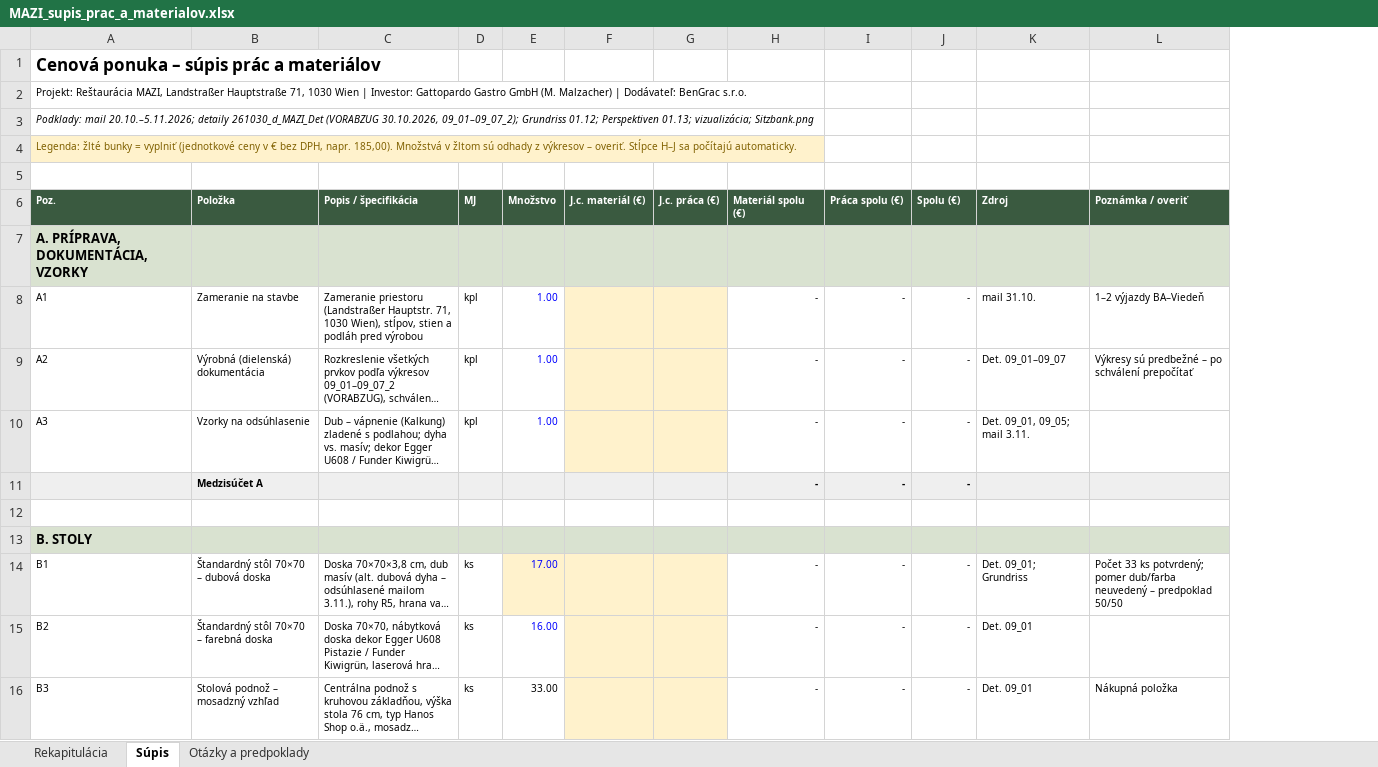
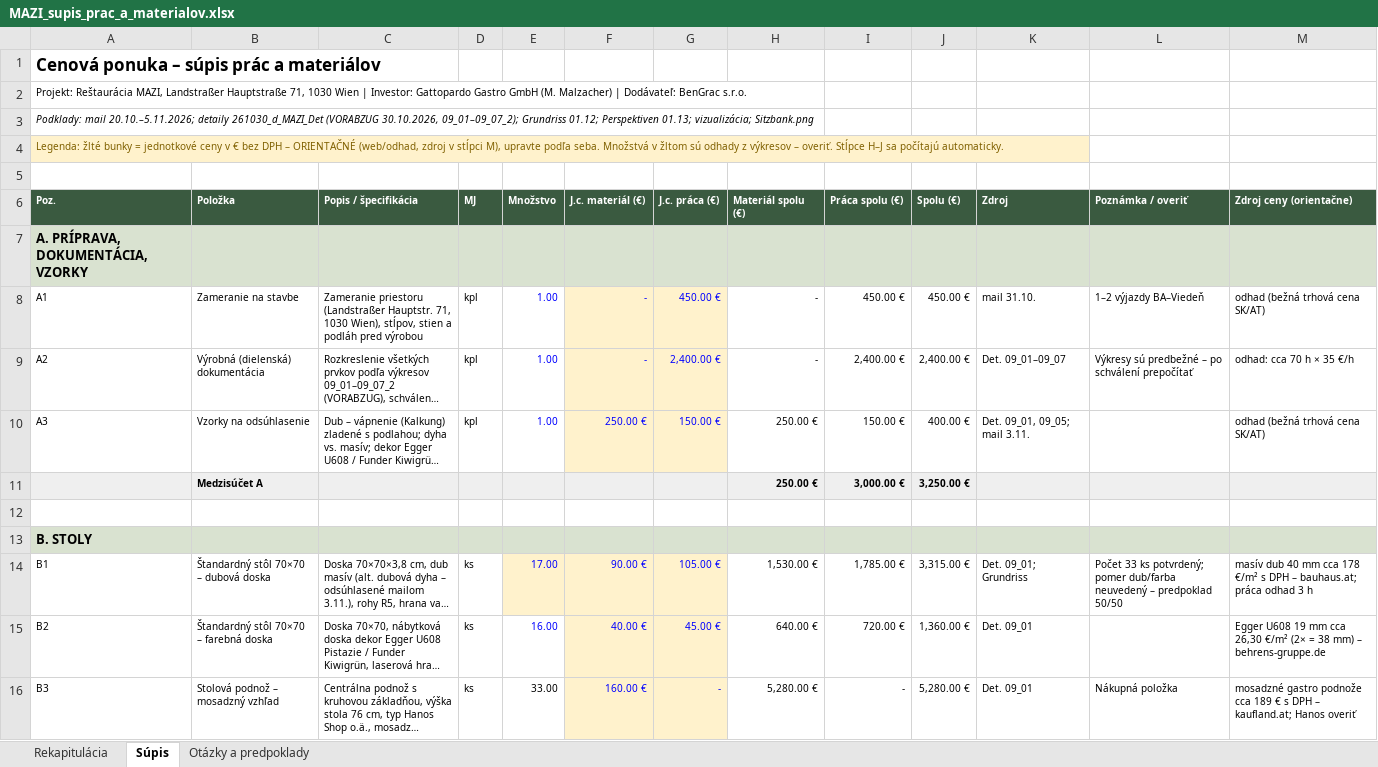
Before and after one commit to MilanBenes23/commerce, an Excel workbook: ponuka_MAZI/MAZI_supis_prac_a_materialov.xlsx, sheet Súpis, drawn as a sheet; only a part is shown; long unchanged cells end in …; values as stored, in another font and other column widths than the file's, no borders; removed rows and columns are numbered as before the commit, all else as after; the diff covers the shown part only; the diff names each change by its address in the sheet, - before the commit and + after, or states it on an @@ line.

```diff
--- a/ponuka_MAZI/MAZI_supis_prac_a_materialov.xlsx (sheet Súpis)
+++ b/ponuka_MAZI/MAZI_supis_prac_a_materialov.xlsx (sheet Súpis)
+column M (Zdroj ceny (orientačne)), rows 8-10: odhad (bežná trhová cena SK/AT) | odhad: cca 70 h × 35 €/h | odhad (bežná trhová cena SK/AT); rows 14-16: masív dub 40 mm cca 178 €/m² s DPH – bauhaus.at; práca odhad 3 h | Egger U608 19 mm cca 26,30 €/m² (2× = 38 mm) – behrens-gruppe.de | mosadzné gastro podnože cca 189 € s DPH – kaufland.at; Hanos overiť
-A4 (Poz.): …bunky = vyplniť (jednotkové ceny v € bez DPH, napr. 185,00). Množstvá v…
+A4 (Poz.): …bunky = jednotkové ceny v € bez DPH – ORIENTAČNÉ (web/odhad, zdroj v stĺpci M), upravte podľa seba. Množstvá v…
-F8:F9 (J.c. materiál (€)): (empty)
+F8:F9 (J.c. materiál (€)): -
-G8 (J.c. práca (€)): (empty)
+G8 (J.c. práca (€)): 450.00 €
-I8 (Práca spolu (€)): -
+I8 (Práca spolu (€)): 450.00 €
-J8 (Spolu (€)): -
+J8 (Spolu (€)): 450.00 €
-G9 (J.c. práca (€)): (empty)
+G9 (J.c. práca (€)): 2,400.00 €
-I9 (Práca spolu (€)): -
+I9 (Práca spolu (€)): 2,400.00 €
-J9 (Spolu (€)): -
+J9 (Spolu (€)): 2,400.00 €
-F10 (J.c. materiál (€)): (empty)
+F10 (J.c. materiál (€)): 250.00 €
-G10 (J.c. práca (€)): (empty)
+G10 (J.c. práca (€)): 150.00 €
-H10 (Materiál spolu (€)): -
+H10 (Materiál spolu (€)): 250.00 €
-I10 (Práca spolu (€)): -
+I10 (Práca spolu (€)): 150.00 €
-J10 (Spolu (€)): -
+J10 (Spolu (€)): 400.00 €
-row 11:  | Medzisúčet A |  |  |  |  |  | - | - | -
+row 11:  | Medzisúčet A |  |  |  |  |  | 250.00 € | 3,000.00 € | 3,250.00 €
-F14 (J.c. materiál (€)): (empty)
+F14 (J.c. materiál (€)): 90.00 €
-G14 (J.c. práca (€)): (empty)
+G14 (J.c. práca (€)): 105.00 €
-H14 (Materiál spolu (€)): -
+H14 (Materiál spolu (€)): 1,530.00 €
-I14 (Práca spolu (€)): -
+I14 (Práca spolu (€)): 1,785.00 €
-J14 (Spolu (€)): -
+J14 (Spolu (€)): 3,315.00 €
-F15 (J.c. materiál (€)): (empty)
+F15 (J.c. materiál (€)): 40.00 €
-G15 (J.c. práca (€)): (empty)
+G15 (J.c. práca (€)): 45.00 €
-H15 (Materiál spolu (€)): -
+H15 (Materiál spolu (€)): 640.00 €
-I15 (Práca spolu (€)): -
+I15 (Práca spolu (€)): 720.00 €
-J15 (Spolu (€)): -
+J15 (Spolu (€)): 1,360.00 €
-F16 (J.c. materiál (€)): (empty)
+F16 (J.c. materiál (€)): 160.00 €
-G16 (J.c. práca (€)): (empty)
+G16 (J.c. práca (€)): -
-H16 (Materiál spolu (€)): -
+H16 (Materiál spolu (€)): 5,280.00 €
-J16 (Spolu (€)): -
+J16 (Spolu (€)): 5,280.00 €
```
Also changed, not shown: 7 added rows, 7 removed rows, 301 edited cells and cell formats elsewhere in this sheet, sheet Rekapitulácia.
